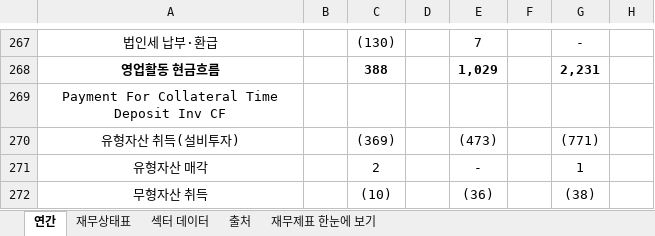
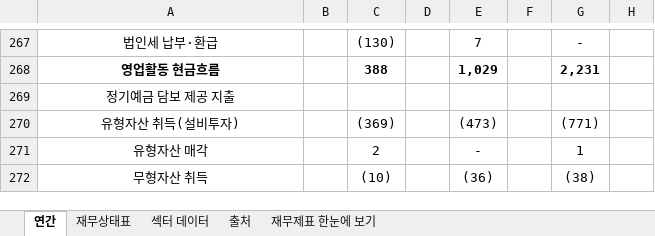
Before and after one commit to minwook1011/earnings-screener, an Excel workbook: docs/data/jp/xlsx/9173.xlsx, sheet 연간, drawn as a sheet; only a part is shown, gaps mark what is left out; values as stored, in another font and other column widths than the file's, no borders; the diff covers the shown part only; the diff names each change by its address in the sheet, - before the commit and + after, or states it on an @@ line.

```diff
--- a/docs/data/jp/xlsx/9173.xlsx (sheet 연간)
+++ b/docs/data/jp/xlsx/9173.xlsx (sheet 연간)
-A269: Payment For Collateral Time Deposit Inv CF
+A269: 정기예금 담보 제공 지출
```
Also changed, not shown: 10 edited cells elsewhere in this sheet, sheet 재무상태표, 3 other files.
